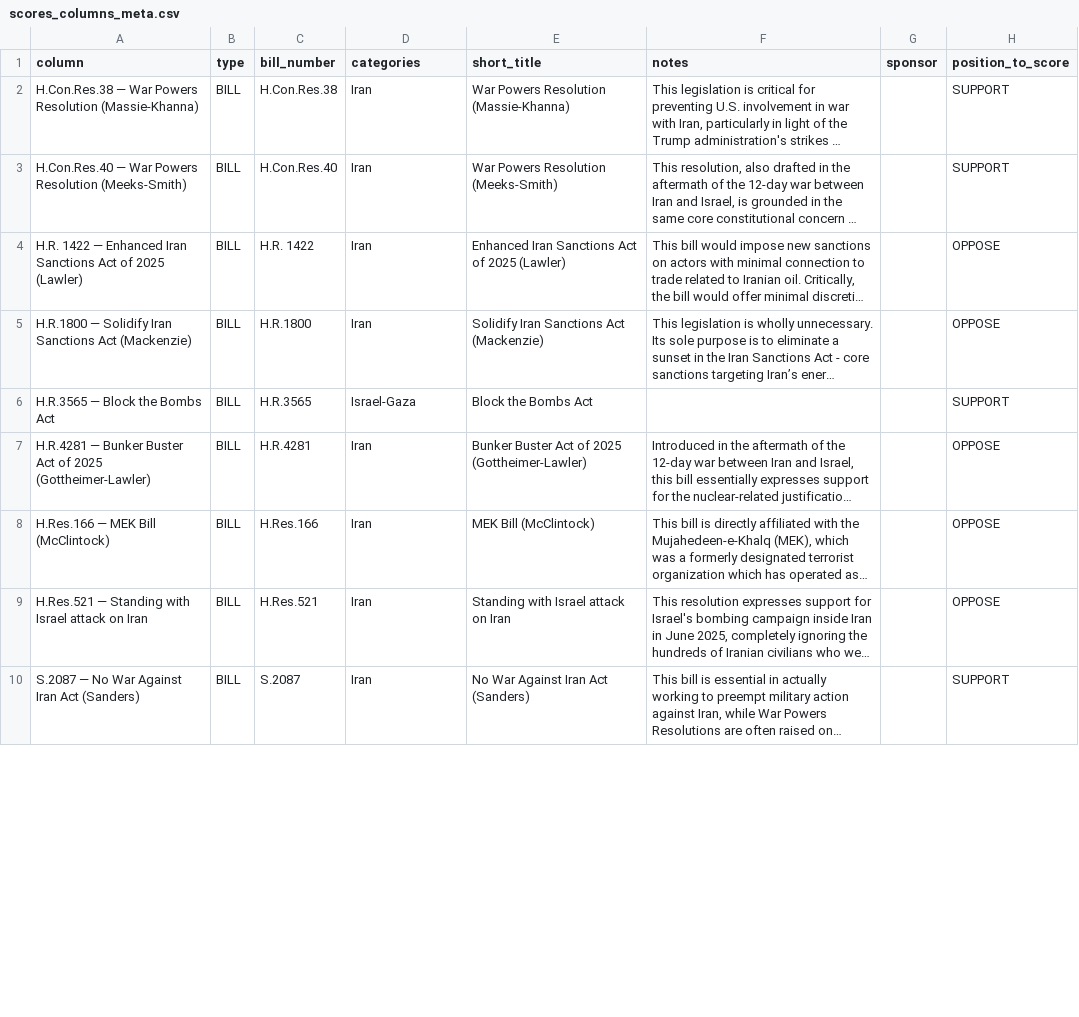
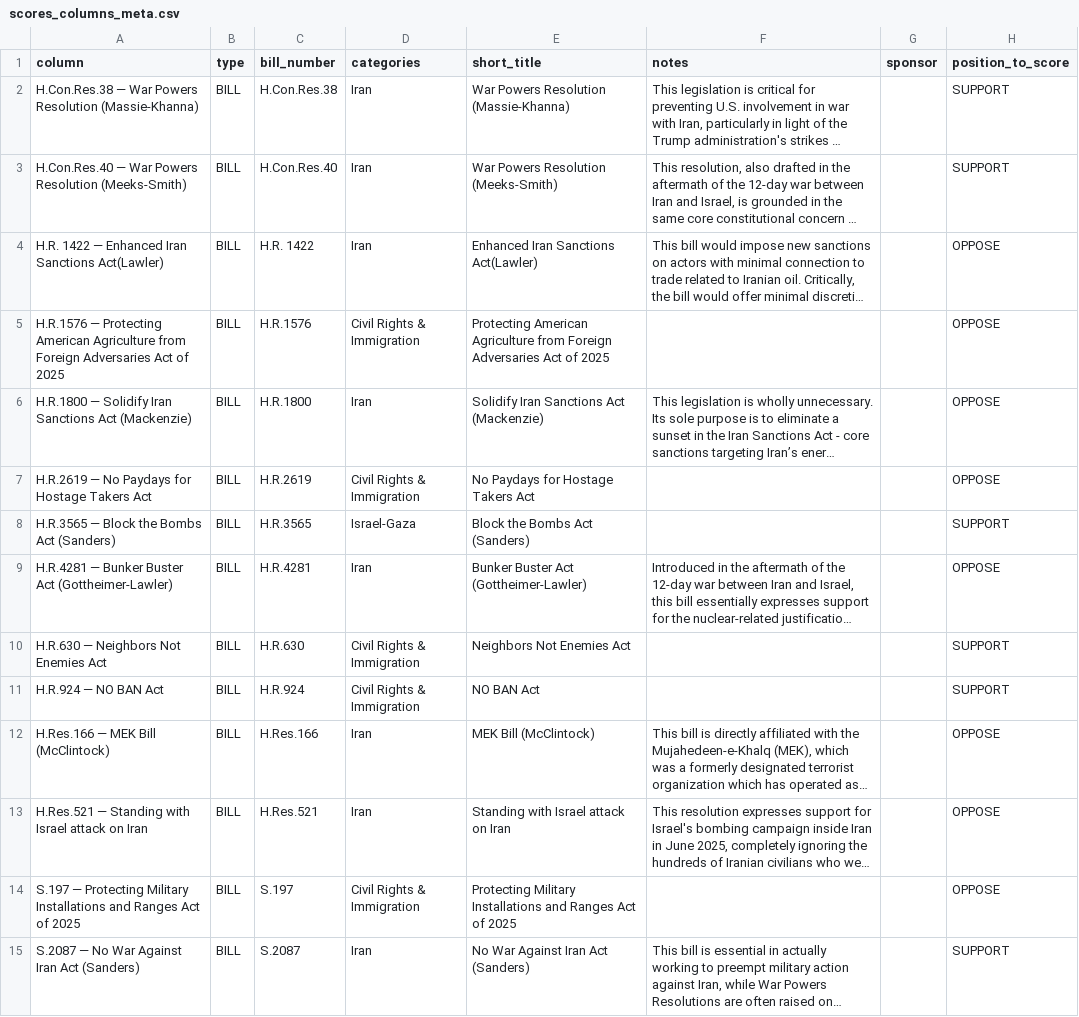
Before and after one commit to niac-dev/civic-scorecard, a CSV file: public/data/scores_columns_meta.csv, drawn as a sheet; only a part is shown; long unchanged cells end in …; addresses are those after the commit; the diff covers the shown part only; the diff names each change by its address in the sheet, - before the commit and + after, or states it on an @@ line.

Commit message:
Update civic-scorecard frontend (manual action titles + UI tweaks)

```diff
--- a/public/data/scores_columns_meta.csv
+++ b/public/data/scores_columns_meta.csv
-A4 (column): …Iran Sanctions Act of 2025 (Lawler)
+A4 (column): …Iran Sanctions Act(Lawler)
-E4 (short_title): Enhanced Iran Sanctions Act of 2025 (Lawler)
+E4 (short_title): Enhanced Iran Sanctions Act(Lawler)
+row 5: H.R.1576 — Protecting American Agriculture from Foreign Adversaries Act of 2025 | BILL | H.R.1576 | Civil Rights & Immigration | Protecting American Agriculture from Foreign Adversaries Act of 2025 |  |  | OPPOSE
+row 7: H.R.2619 — No Paydays for Hostage Takers Act | BILL | H.R.2619 | Civil Rights & Immigration | No Paydays for Hostage Takers Act |  |  | OPPOSE
-A8 (column): H.R.3565 — Block the Bombs Act
+A8 (column): H.R.3565 — Block the Bombs Act (Sanders)
-E8 (short_title): Block the Bombs Act
+E8 (short_title): Block the Bombs Act (Sanders)
-A9 (column): …Buster Act of 2025 (Gottheimer-Lawler)
+A9 (column): …Buster Act (Gottheimer-Lawler)
-E9 (short_title): Bunker Buster Act of 2025 (Gottheimer-Lawler)
+E9 (short_title): Bunker Buster Act (Gottheimer-Lawler)
+row 10: H.R.630 — Neighbors Not Enemies Act | BILL | H.R.630 | Civil Rights & Immigration | Neighbors Not Enemies Act |  |  | SUPPORT
+row 11: H.R.924 — NO BAN Act | BILL | H.R.924 | Civil Rights & Immigration | NO BAN Act |  |  | SUPPORT
+row 14: S.197 — Protecting Military Installations and Ranges Act of 2025 | BILL | S.197 | Civil Rights & Immigration | Protecting Military Installations and Ranges Act of 2025 |  |  | OPPOSE
```
Also changed, not shown: 2 added rows, 2 removed rows and 8 edited cells elsewhere in this file, 2 other files.
